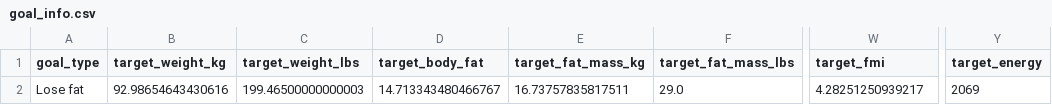
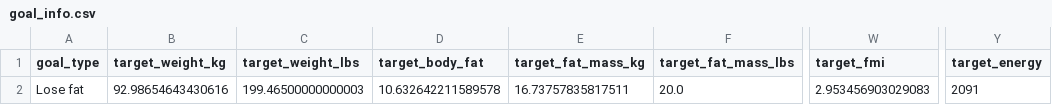
Before and after one commit to drhaun/bcompnutritiontool, a CSV file: data/goal_info.csv, drawn as a sheet; only a part is shown, gaps mark what is left out; the diff names each change by its address in the sheet, - before the commit and + after, or states it on an @@ line.

```diff
--- a/data/goal_info.csv
+++ b/data/goal_info.csv
-D2 (target_body_fat): 14.713343480466767
+D2 (target_body_fat): 10.632642211589578
-F2 (target_fat_mass_lbs): 29.0
+F2 (target_fat_mass_lbs): 20.0
-W2 (target_fmi): 4.28251250939217
+W2 (target_fmi): 2.953456903029083
-Y2 (target_energy): 2069
+Y2 (target_energy): 2091
```
Also changed, not shown: 20 other files.
